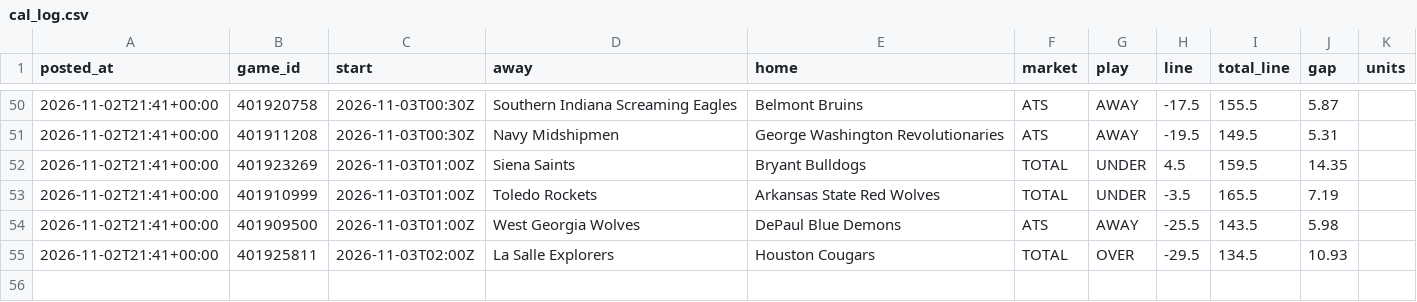
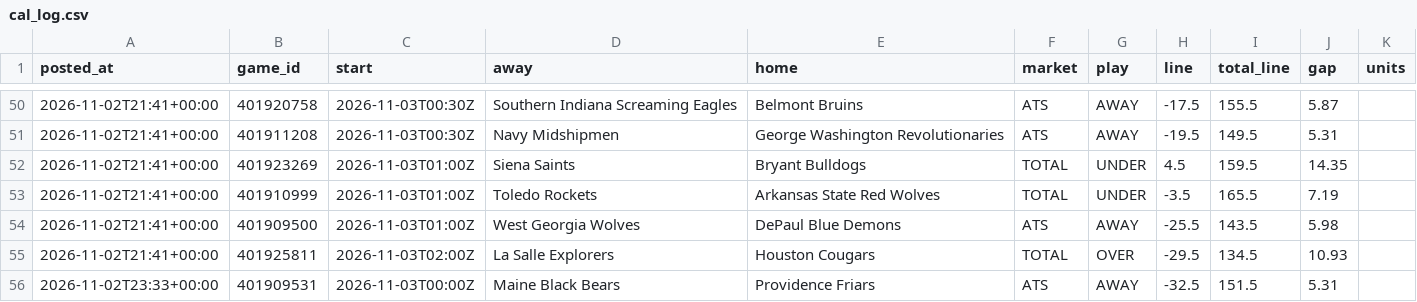
Before and after one commit to patjennings96-ctrl/ncaab-edge-board, a CSV file: data/history/cal_log.csv, drawn as a sheet; only a part is shown, gaps mark what is left out.

```diff
--- a/data/history/cal_log.csv
+++ b/data/history/cal_log.csv
@@ -55 +55,2 @@ posted_at,game_id,start,away,home,market,play,line,total_line,gap,units
 2026-11-02T21:41+00:00,401925811,2026-11-03T02:00Z,La Salle Explorers,Houston Cougars,TOTAL,OVER,-29.5,134.5,10.93,
+2026-11-02T23:33+00:00,401909531,2026-11-03T00:00Z,Maine Black Bears,Providence Friars,ATS,AWAY,-32.5,151.5,5.31,
```
Also changed, not shown: data/history/card_log.csv, data/history/projections_2027.csv, 5 other files.
